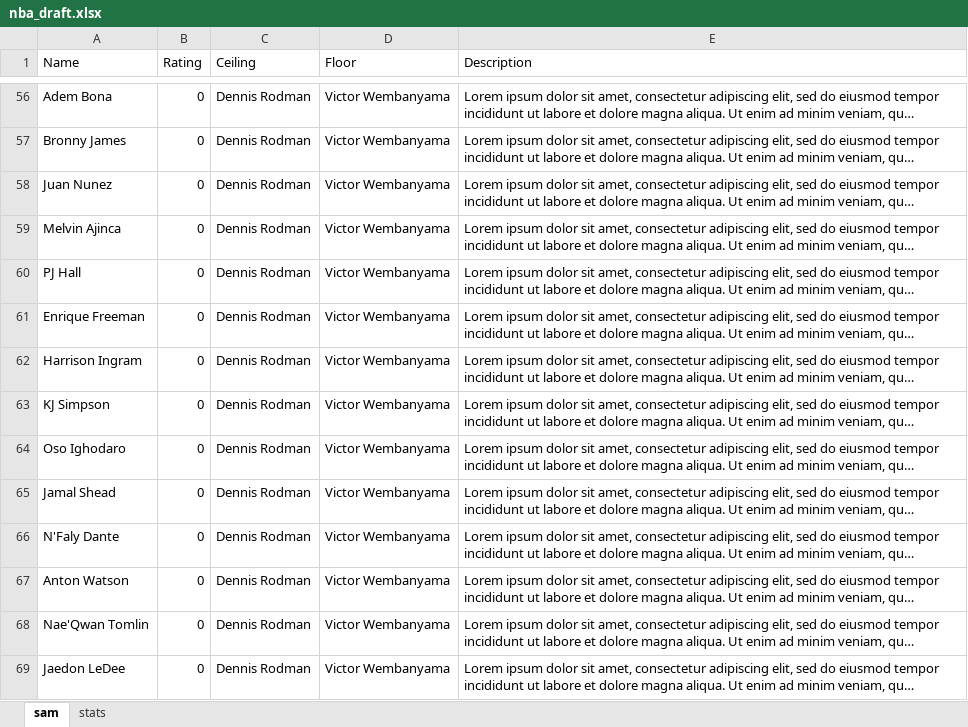
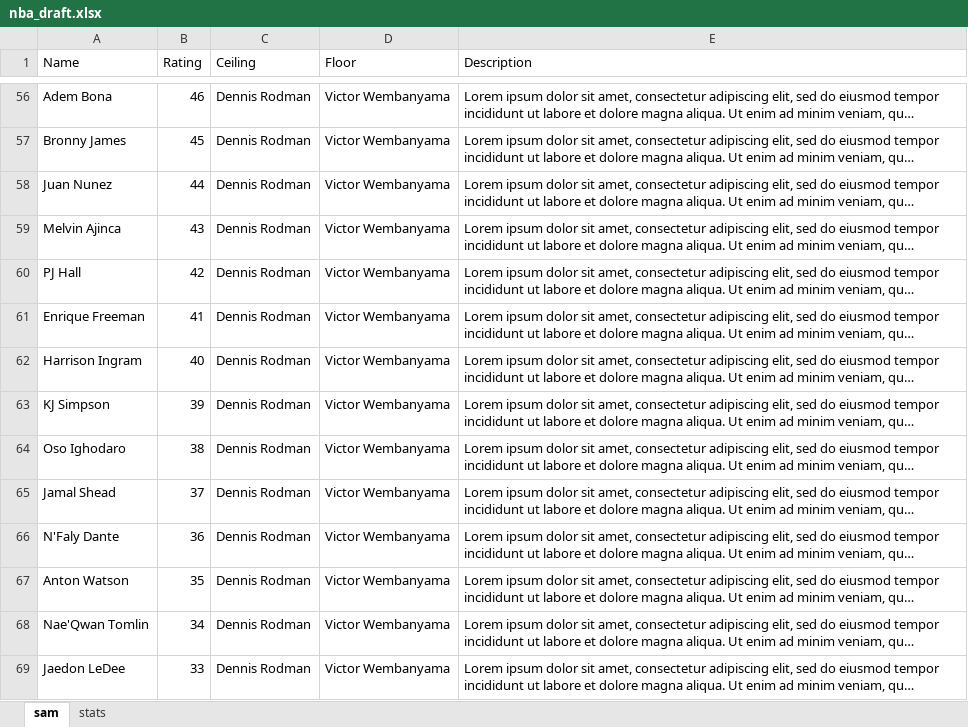
Before and after one commit to SamQueralt/nba_draft, an Excel workbook: nba_draft.xlsx, sheet sam, drawn as a sheet; only a part is shown, gaps mark what is left out; long unchanged cells end in …; values as stored, in another font and other column widths than the file's, no borders; the diff covers the shown part only; the diff names each change by its address in the sheet, - before the commit and + after, or states it on an @@ line.

```diff
--- a/nba_draft.xlsx (sheet sam)
+++ b/nba_draft.xlsx (sheet sam)
-B56 (Rating): 0
+B56 (Rating): 46
-B57 (Rating): 0
+B57 (Rating): 45
-B58 (Rating): 0
+B58 (Rating): 44
-B59 (Rating): 0
+B59 (Rating): 43
-B60 (Rating): 0
+B60 (Rating): 42
-B61 (Rating): 0
+B61 (Rating): 41
-B62 (Rating): 0
+B62 (Rating): 40
-B63 (Rating): 0
+B63 (Rating): 39
-B64 (Rating): 0
+B64 (Rating): 38
-B65 (Rating): 0
+B65 (Rating): 37
-B66 (Rating): 0
+B66 (Rating): 36
-B67 (Rating): 0
+B67 (Rating): 35
-B68 (Rating): 0
+B68 (Rating): 34
-B69 (Rating): 0
+B69 (Rating): 33
```
Also changed, not shown: 86 edited cells elsewhere in this sheet, 2 other files.
